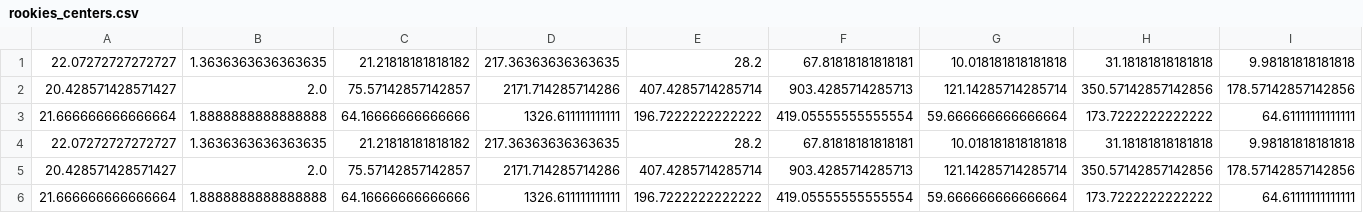
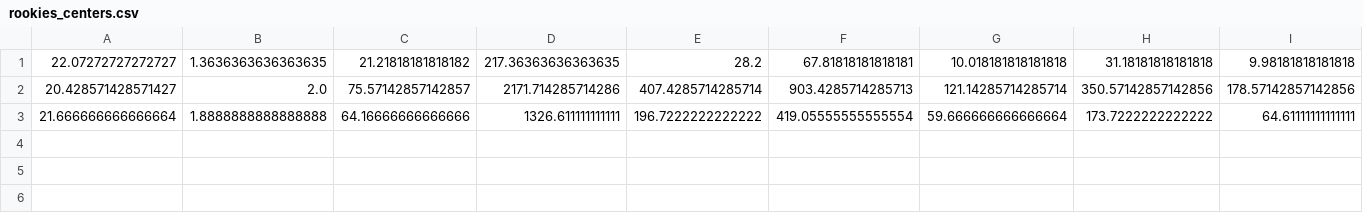
Before and after one commit to sunscreenDuck/CS5488-K-Means-Clustering, a CSV file: src/main/resources/centers/rookies_centers.csv, drawn as a sheet; only a part is shown; rows hold the shown columns only; the diff names each change by its address in the sheet, - before the commit and + after, or states it on an @@ line.

```diff
--- a/src/main/resources/centers/rookies_centers.csv
+++ b/src/main/resources/centers/rookies_centers.csv
-row 4: 22.07272727272727 | 1.3636363636363635 | 21.21818181818182 | 217.36363636363635 | 28.2 | 67.81818181818181 | 10.018181818181818 | 31.18181818181818 | 9.98181818181818
-row 5: 20.428571428571427 | 2.0 | 75.57142857142857 | 2171.714285714286 | 407.4285714285714 | 903.4285714285713 | 121.14285714285714 | 350.57142857142856 | 178.57142857142856
-row 6: 21.666666666666664 | 1.8888888888888888 | 64.16666666666666 | 1326.611111111111 | 196.7222222222222 | 419.05555555555554 | 59.666666666666664 | 173.7222222222222 | 64.61111111111111
```
Also changed, not shown: src/main/resources/centers/advanced_centers.csv, 1 other file.
